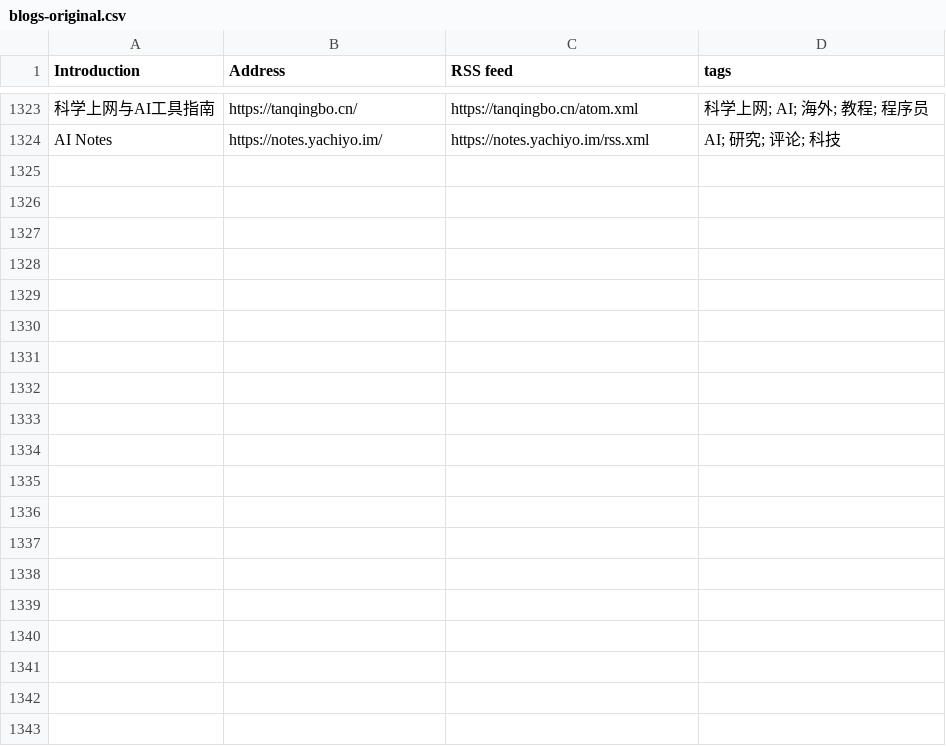
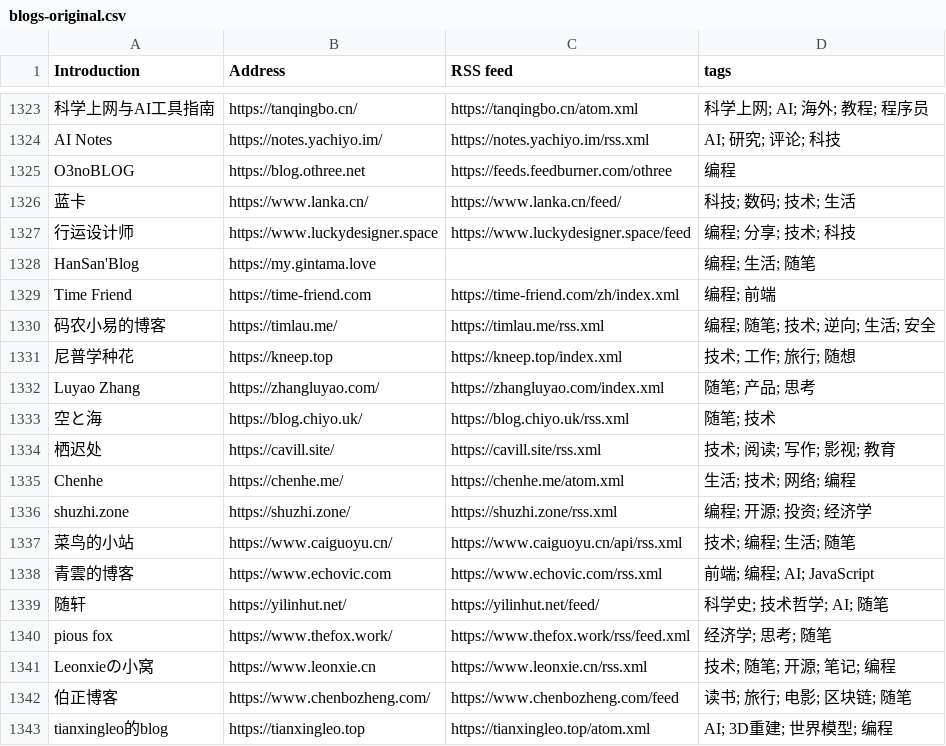
Before and after one commit to lovexw/chinese-independent-blogs, a CSV file: blogs-original.csv, drawn as a sheet; only a part is shown, gaps mark what is left out; the diff covers the shown part only; the diff names each change by its address in the sheet, - before the commit and + after, or states it on an @@ line.

```diff
--- a/blogs-original.csv
+++ b/blogs-original.csv
+row 1325: O3noBLOG | https://blog.othree.net | https://feeds.feedburner.com/othree | 编程
+row 1326: 蓝卡 | https://www.lanka.cn/ | https://www.lanka.cn/feed/ | 科技; 数码; 技术; 生活
+row 1327: 行运设计师 | https://www.luckydesigner.space | https://www.luckydesigner.space/feed | 编程; 分享; 技术; 科技
+row 1328: HanSan'Blog | https://my.gintama.love |  | 编程; 生活; 随笔
+row 1329: Time Friend | https://time-friend.com | https://time-friend.com/zh/index.xml | 编程; 前端
+row 1330: 码农小易的博客 | https://timlau.me/ | https://timlau.me/rss.xml | 编程; 随笔; 技术; 逆向; 生活; 安全
+row 1331: 尼普学种花 | https://kneep.top | https://kneep.top/index.xml | 技术; 工作; 旅行; 随想
+row 1332: Luyao Zhang | https://zhangluyao.com/ | https://zhangluyao.com/index.xml | 随笔; 产品; 思考
+row 1333: 空と海 | https://blog.chiyo.uk/ | https://blog.chiyo.uk/rss.xml | 随笔; 技术
+row 1334: 栖迟处 | https://cavill.site/ | https://cavill.site/rss.xml | 技术; 阅读; 写作; 影视; 教育
+row 1335: Chenhe | https://chenhe.me/ | https://chenhe.me/atom.xml | 生活; 技术; 网络; 编程
+row 1336: shuzhi.zone | https://shuzhi.zone/ | https://shuzhi.zone/rss.xml | 编程; 开源; 投资; 经济学
+row 1337: 菜鸟的小站 | https://www.caiguoyu.cn/ | https://www.caiguoyu.cn/api/rss.xml | 技术; 编程; 生活; 随笔
+row 1338: 青雲的博客 | https://www.echovic.com | https://www.echovic.com/rss.xml | 前端; 编程; AI; JavaScript
+row 1339: 随轩 | https://yilinhut.net/ | https://yilinhut.net/feed/ | 科学史; 技术哲学; AI; 随笔
+row 1340: pious fox | https://www.thefox.work/ | https://www.thefox.work/rss/feed.xml | 经济学; 思考; 随笔
+row 1341: Leonxieの小窝 | https://www.leonxie.cn | https://www.leonxie.cn/rss.xml | 技术; 随笔; 开源; 笔记; 编程
+row 1342: 伯正博客 | https://www.chenbozheng.com/ | https://www.chenbozheng.com/feed | 读书; 旅行; 电影; 区块链; 随笔
+row 1343: tianxingleo的blog | https://tianxingleo.top | https://tianxingleo.top/atom.xml | AI; 3D重建; 世界模型; 编程
```
Also changed, not shown: 25 added rows and 1 edited cell elsewhere in this file, data/upstream-latest.csv, public/blogs.csv, 6 other files.
